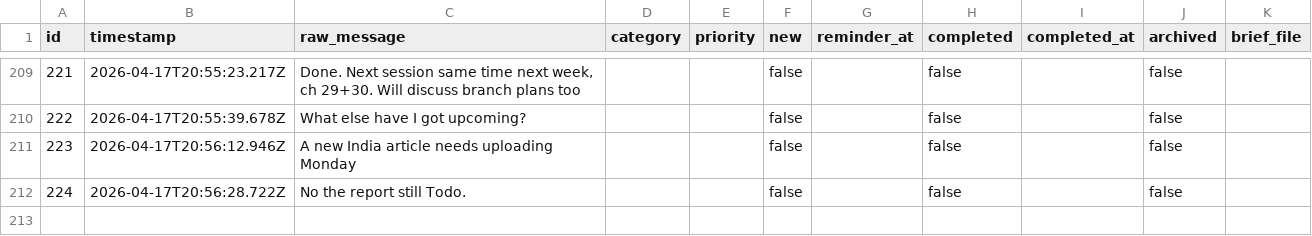
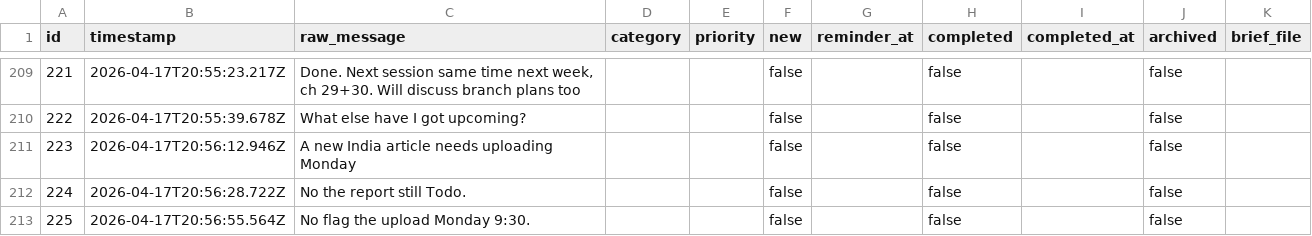
Before and after one commit to ChilliByte/stream-todo, a CSV file: todos.csv, drawn as a sheet; only a part is shown, gaps mark what is left out; the diff names each change by its address in the sheet, - before the commit and + after, or states it on an @@ line.

Commit message:
tier1: processed 1 item(s)

```diff
--- a/todos.csv
+++ b/todos.csv
+row 213: 225 | 2026-04-17T20:56:55.564Z | No flag the upload Monday 9:30. |  |  | false |  | false |  | false
```
